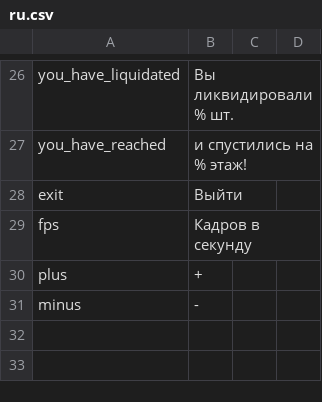
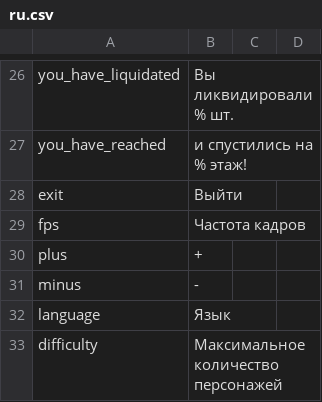
Before and after one commit to thisisfabrics/Fan, a CSV file: data/media/strings/ru.csv, drawn as a sheet; only a part is shown, gaps mark what is left out.

```diff
--- a/data/media/strings/ru.csv
+++ b/data/media/strings/ru.csv
@@ -28,4 +28,6 @@ you_have_reached,и спустились на % этаж!
 exit,Выйти
-fps,Кадров в секунду
+fps,Частота кадров
 plus,+
 minus,-
+language,Язык
+difficulty,Максимальное количество персонажей
```
Also changed, not shown: data/media/strings/en.csv, 2 other files.
